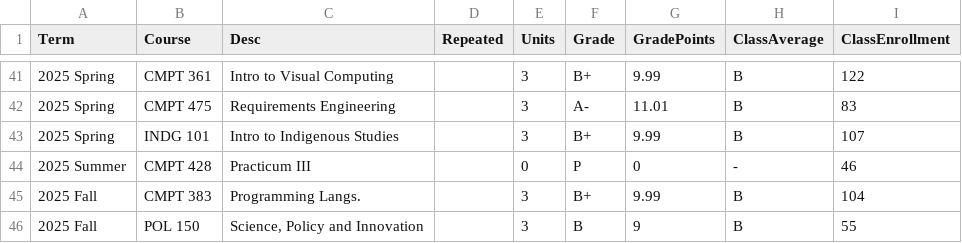
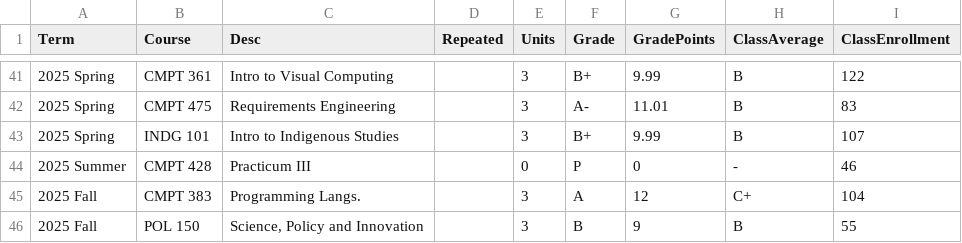
Before and after one commit to NickTurenne/Transcript-Analysis, a CSV file: data/Transcript.csv, drawn as a sheet; only a part is shown, gaps mark what is left out.

```diff
--- a/data/Transcript.csv
+++ b/data/Transcript.csv
@@ -50,3 +50,3 @@ Term,Course,Desc,Repeated,Units,Grade,GradePoints,ClassAverage,ClassEnrollment
 2025 Summer,CMPT 428,Practicum III,,0,P,0,-,46
-2025 Fall,CMPT 383,Programming Langs.,,3,B+,9.99,B,104
+2025 Fall,CMPT 383,Programming Langs.,,3,A,12,C+,104
 2025 Fall,POL 150,"Science, Policy and Innovation",,3,B,9,B,55
```
Also changed, not shown: 5 other files.
